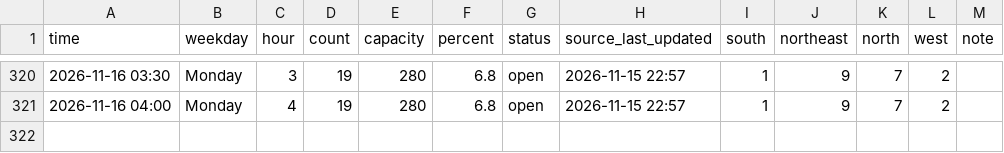
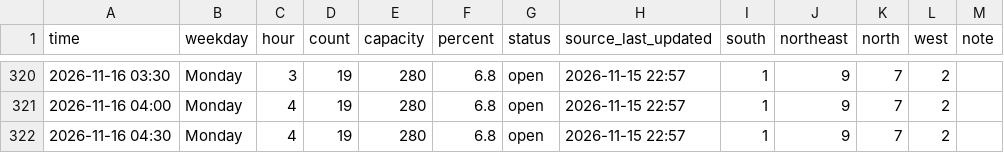
Before and after one commit to Rassa1/BRIC-tracker, a CSV file: data.csv, drawn as a sheet; only a part is shown, gaps mark what is left out; the diff names each change by its address in the sheet, - before the commit and + after, or states it on an @@ line.

```diff
--- a/data.csv
+++ b/data.csv
+row 322: 2026-11-16 04:30 | Monday | 4 | 19 | 280 | 6.8 | open | 2026-11-15 22:57 | 1 | 9 | 7 | 2
```
